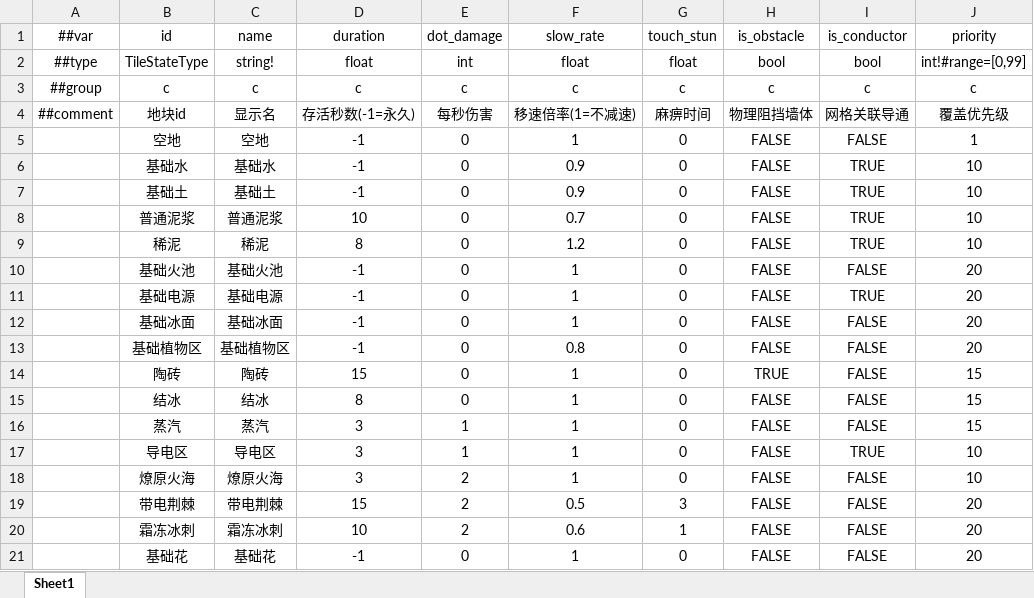
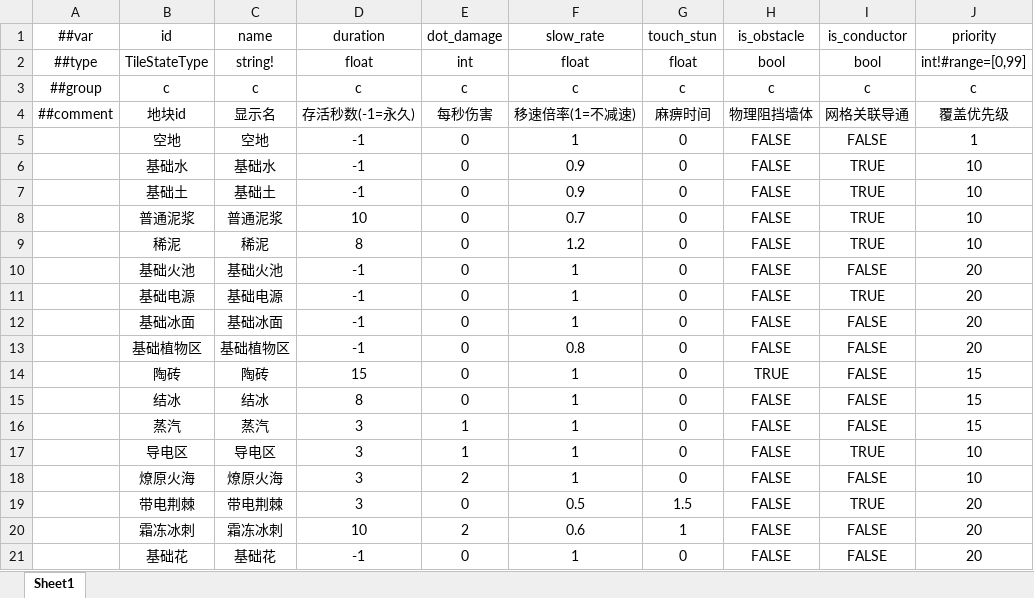
Before and after one commit to 5FYZhou/deepseaoil, an Excel workbook: ConfigWorkspace/Data/tile_state.xlsx, sheet Sheet1, drawn as a sheet; values as stored, in another font and other column widths than the file's, no borders; the diff names each change by its address in the sheet, - before the commit and + after, or states it on an @@ line.

```diff
--- a/ConfigWorkspace/Data/tile_state.xlsx (sheet Sheet1)
+++ b/ConfigWorkspace/Data/tile_state.xlsx (sheet Sheet1)
-D19 (duration): 15
+D19 (duration): 3
-E19 (dot_damage): 2
+E19 (dot_damage): 0
-G19 (touch_stun): 3
+G19 (touch_stun): 1.5
-I19 (is_conductor): FALSE
+I19 (is_conductor): TRUE
```
Also changed, not shown: ConfigWorkspace/Data/element_duo_reaction.xlsx, ConfigWorkspace/Data/element_rule.xlsx, 28 other files.
